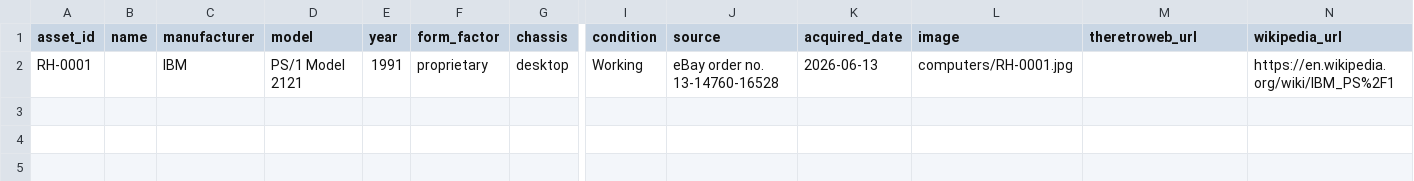
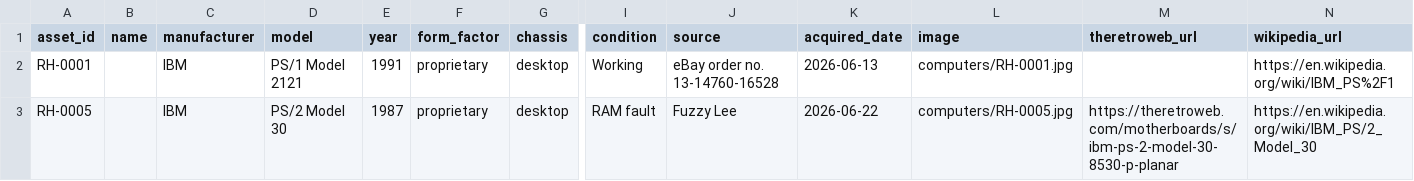
Before and after one commit to hmerrett/retro-hardware-database, a CSV file: data/computers.csv, drawn as a sheet; only a part is shown, gaps mark what is left out; rows hold the shown columns only; the diff names each change by its address in the sheet, - before the commit and + after, or states it on an @@ line.

Commit message:
Add IBM PS/2 Model 30

```diff
--- a/data/computers.csv
+++ b/data/computers.csv
+row 3: RH-0005 |  | IBM | PS/2 Model 30 | 1987 | proprietary | desktop | RAM fault | Fuzzy Lee | 2026-06-22 | computers/RH-0005.jpg | https://theretroweb.com/motherboards/s/ibm-ps-2-model-30-8530-p-planar | https://en.wikipedia.org/wiki/IBM_PS/2_Model_30
```
Also changed, not shown: data/parts.csv, 1 other file.
